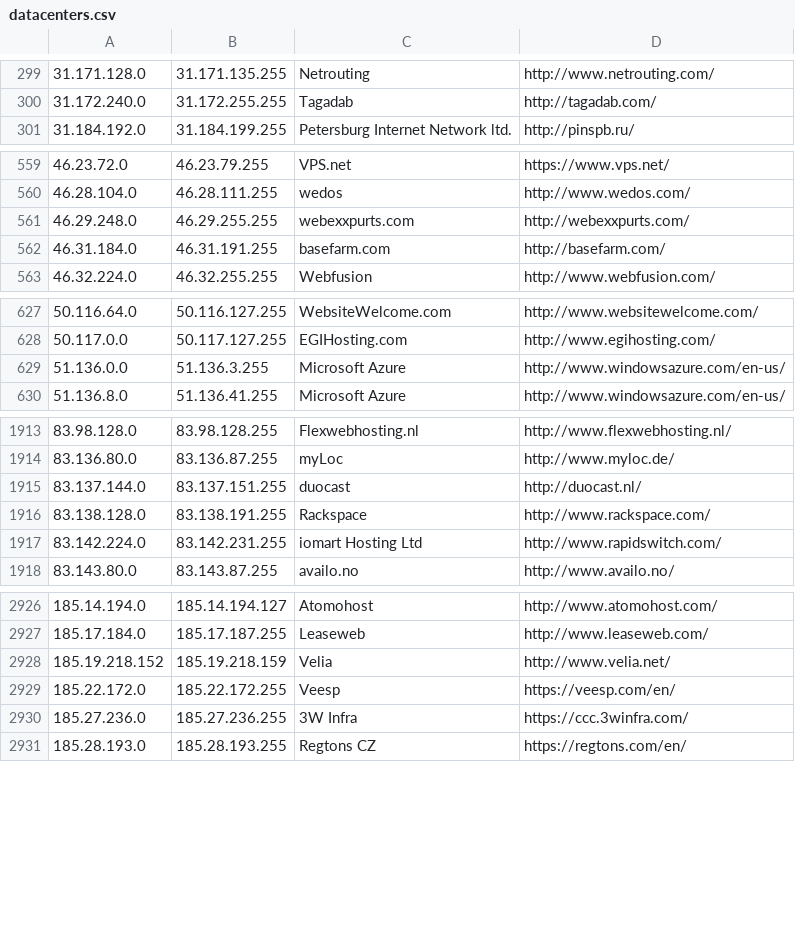
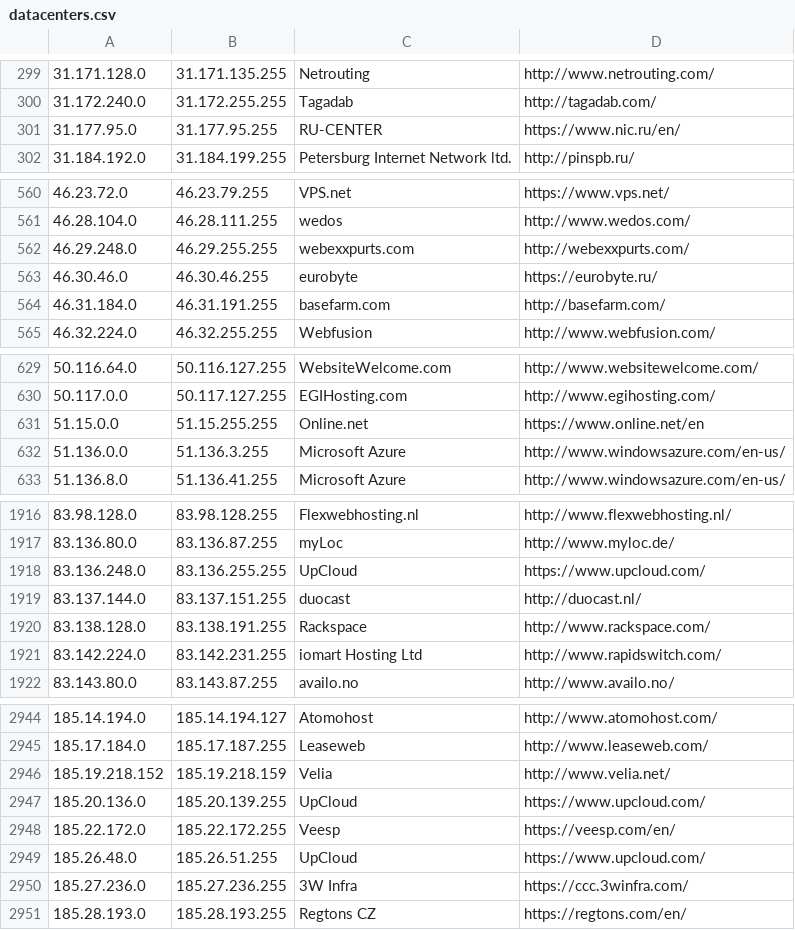
Before and after one commit to CIDR-Blocker/CIDR-Blocker, a CSV file: parser/storage/datacenters.csv, drawn as a sheet; only a part is shown, gaps mark what is left out; the diff covers the shown part only.

```diff
--- a/parser/storage/datacenters.csv
+++ b/parser/storage/datacenters.csv
@@ -300,2 +300,3 @@
 31.172.240.0,31.172.255.255,Tagadab,http://tagadab.com/
+31.177.95.0,31.177.95.255,RU-CENTER,https://www.nic.ru/en/
 31.184.192.0,31.184.199.255,Petersburg Internet Network ltd.,http://pinspb.ru/
@@ -561,2 +562,3 @@
 46.29.248.0,46.29.255.255,webexxpurts.com,http://webexxpurts.com/
+46.30.46.0,46.30.46.255,eurobyte,https://eurobyte.ru/
 46.31.184.0,46.31.191.255,basefarm.com,http://basefarm.com/
@@ -628,2 +630,3 @@
 50.117.0.0,50.117.127.255,EGIHosting.com,http://www.egihosting.com/
+51.15.0.0,51.15.255.255,Online.net,https://www.online.net/en
 51.136.0.0,51.136.3.255,Microsoft Azure,http://www.windowsazure.com/en-us/
@@ -1914,2 +1917,3 @@
 83.136.80.0,83.136.87.255,myLoc,http://www.myloc.de/
+83.136.248.0,83.136.255.255,UpCloud,https://www.upcloud.com/
 83.137.144.0,83.137.151.255,duocast,http://duocast.nl/
@@ -2928,3 +2946,5 @@
 185.19.218.152,185.19.218.159,Velia,http://www.velia.net/
+185.20.136.0,185.20.139.255,UpCloud,https://www.upcloud.com/
 185.22.172.0,185.22.172.255,Veesp,https://veesp.com/en/
+185.26.48.0,185.26.51.255,UpCloud,https://www.upcloud.com/
 185.27.236.0,185.27.236.255,3W Infra,https://ccc.3winfra.com/
```
Also changed, not shown: 18 added rows elsewhere in this file, 3 other files.
